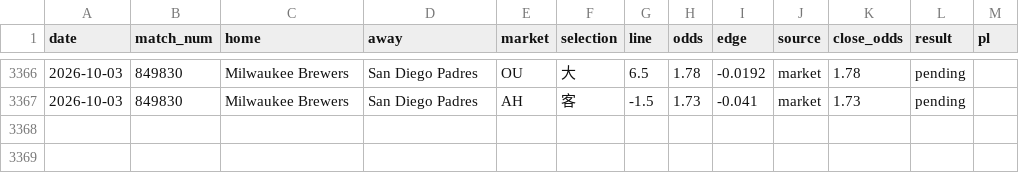
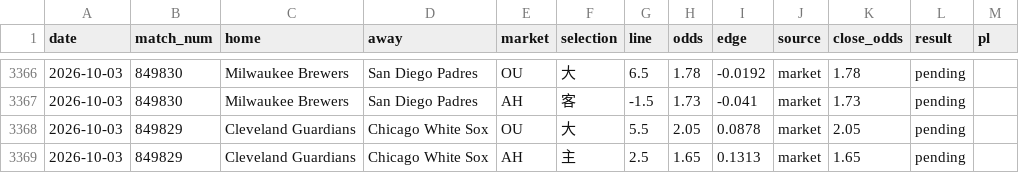
Before and after one commit to c49037027-svg/football, a CSV file: data/mlb_bets.csv, drawn as a sheet; only a part is shown, gaps mark what is left out; the diff names each change by its address in the sheet, - before the commit and + after, or states it on an @@ line.

```diff
--- a/data/mlb_bets.csv
+++ b/data/mlb_bets.csv
+row 3368: 2026-10-03 | 849829 | Cleveland Guardians | Chicago White Sox | OU | 大 | 5.5 | 2.05 | 0.0878 | market | 2.05 | pending
+row 3369: 2026-10-03 | 849829 | Cleveland Guardians | Chicago White Sox | AH | 主 | 2.5 | 1.65 | 0.1313 | market | 1.65 | pending
```
Also changed, not shown: data/mlb_model_bets.csv, 1 other file.
